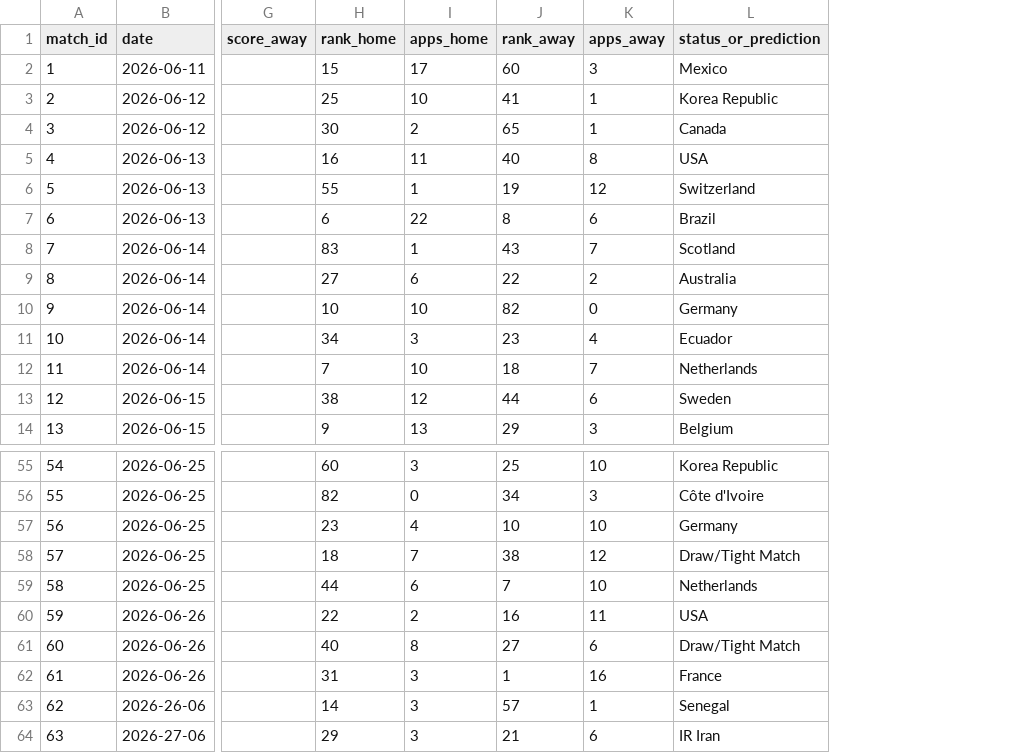
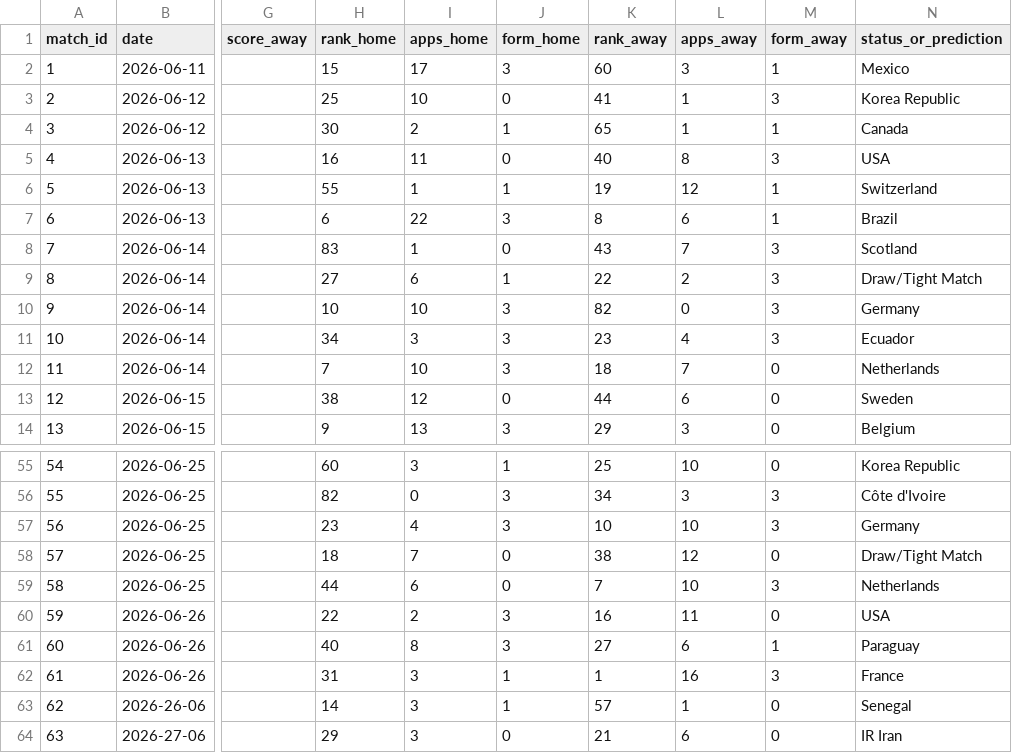
Before and after one commit to n-pham/analysis-fwc-2026, a CSV file: data/predictions.csv, drawn as a sheet; only a part is shown, gaps mark what is left out; addresses are those after the commit; the diff names each change by its address in the sheet, - before the commit and + after, or states it on an @@ line.

Commit message:
friendlies result -> Australia > Türkiye, Paraguay > Australia

```diff
--- a/data/predictions.csv
+++ b/data/predictions.csv
+column J (form_home), rows 2-14: 3 | 0 | 1 | 0 | 1 | 3 | 0 | 1 | 3 | 3 | 3 | 0 | 3; rows 55-64: 1 | 3 | 3 | 0 | 0 | 3 | 3 | 1 | 1 | 0
+column M (form_away), rows 2-14: 1 | 3 | 1 | 3 | 1 | 1 | 3 | 3 | 3 | 3 | 0 | 0 | 0; rows 55-64: 0 | 3 | 3 | 0 | 3 | 0 | 1 | 3 | 0 | 0
-N9 (status_or_prediction): Australia
+N9 (status_or_prediction): Draw/Tight Match
-N61 (status_or_prediction): Draw/Tight Match
+N61 (status_or_prediction): Paraguay
```
Also changed, not shown: 4 other files.
